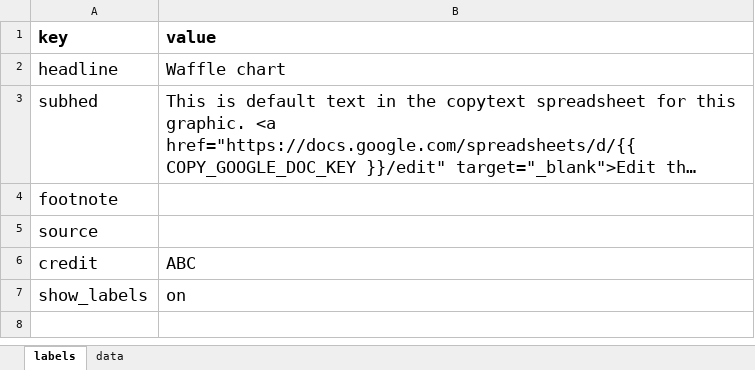
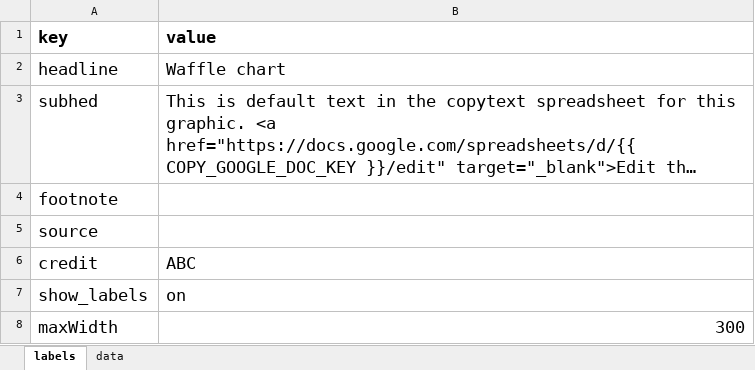
Before and after one commit to phocks/graphics-data, an Excel workbook: waffle-chart/waffle-chart.xlsx, sheet labels, drawn as a sheet; long unchanged cells end in …; values as stored, in another font and other column widths than the file's, no borders; the diff names each change by its address in the sheet, - before the commit and + after, or states it on an @@ line.

```diff
--- a/waffle-chart/waffle-chart.xlsx (sheet labels)
+++ b/waffle-chart/waffle-chart.xlsx (sheet labels)
+row 8: maxWidth | 300
```
Also changed, not shown: sheet data, 11 other files.
